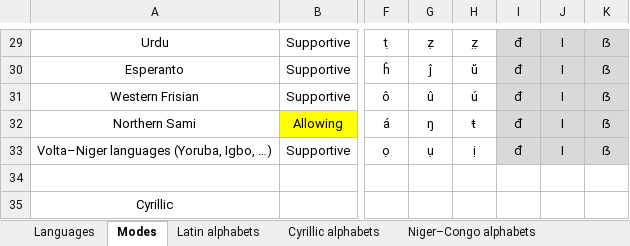
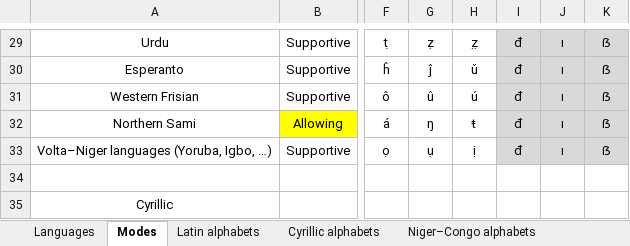
Before and after one commit to uqqu/qPhyx, an Excel workbook: external/languages.xlsx, sheet Modes, drawn as a sheet; only a part is shown, gaps mark what is left out; values as stored, in another font and other column widths than the file's, no borders; conditional formats not drawn; the diff covers the shown part only; the diff names each change by its address in the sheet, - before the commit and + after, or states it on an @@ line.

```diff
--- a/external/languages.xlsx (sheet Modes)
+++ b/external/languages.xlsx (sheet Modes)
-J29:J33: I
+J29:J33: ı
-H30: ŭ
+H30: ǔ
```
Also changed, not shown: 26 edited cells elsewhere in this sheet, external/calculation.xlsx, 3 other files.
